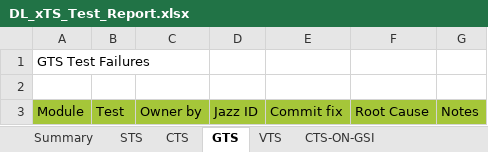
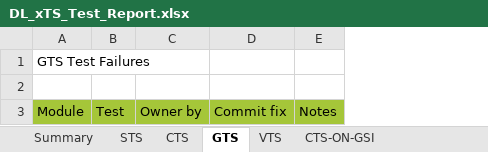
Before and after one commit to xdh2580/AutoWork, an Excel workbook: DL_xTS_Test_Report.xlsx, sheet GTS, drawn as a sheet; values as stored, in another font and other column widths than the file's, no borders; the diff names each change by its address in the sheet, - before the commit and + after, or states it on an @@ line.

```diff
--- a/DL_xTS_Test_Report.xlsx (sheet GTS)
+++ b/DL_xTS_Test_Report.xlsx (sheet GTS)
-column D, row 3: Jazz ID
-column F, row 3: Root Cause
```
Also changed, not shown: sheet CTS-ON-GSI, sheet CTS_VERIFIER, 2 other files.
